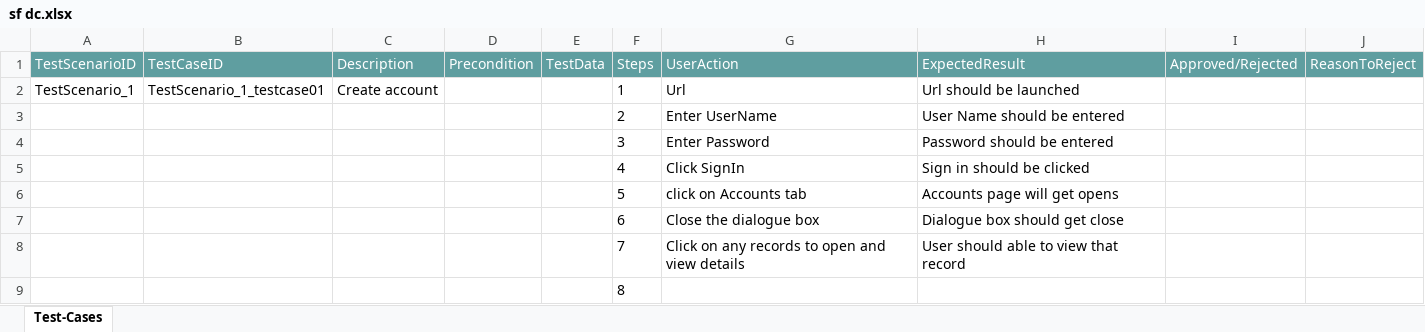
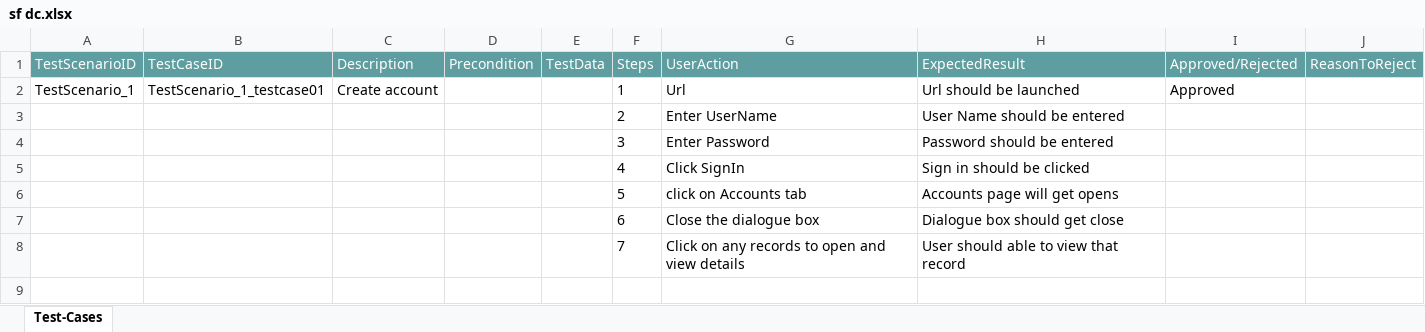
Before and after one commit to ShaikMohamedIrfan/INTEGRATIONTEST, an Excel workbook: sf dc.xlsx, sheet Test-Cases, drawn as a sheet; values as stored, in another font and other column widths than the file's, no borders; table styles not drawn; the diff names each change by its address in the sheet, - before the commit and + after, or states it on an @@ line.

Commit message:
Update sf dc.xlsx

```diff
--- a/sf dc.xlsx (sheet Test-Cases)
+++ b/sf dc.xlsx (sheet Test-Cases)
-I2 (Approved/Rejected): (empty)
+I2 (Approved/Rejected): Approved
-row 9:  |  |  |  |  | 8
```
